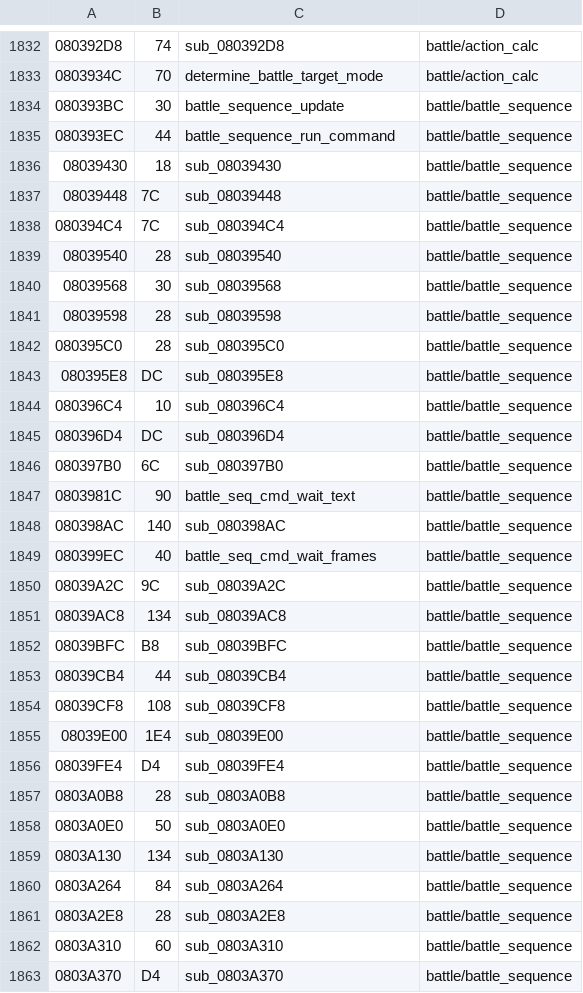
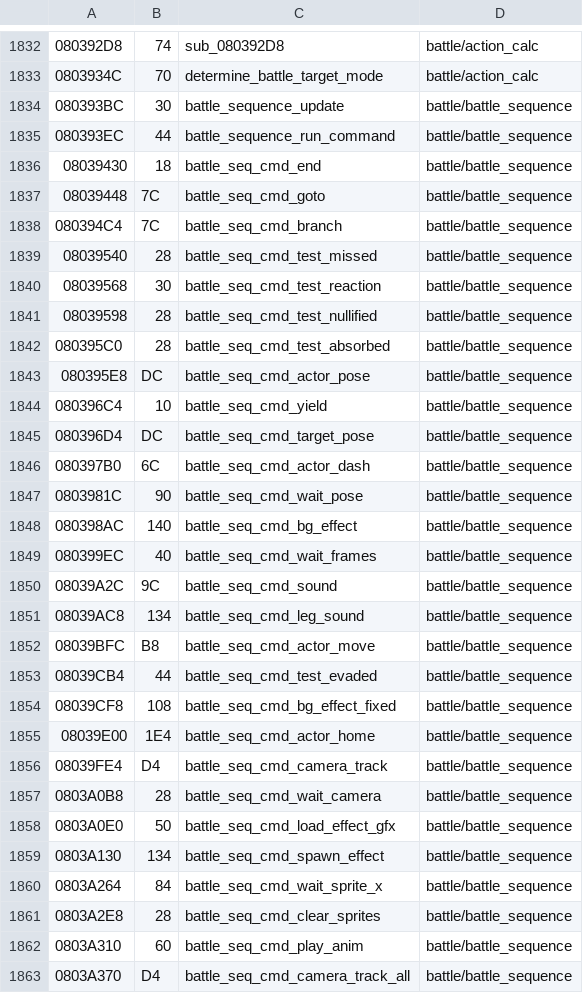
Before and after one commit to rommerhacks/medabots-rokusho, a TSV file: config/functions.tsv, drawn as a sheet; only a part is shown, gaps mark what is left out; the diff covers the shown part only.

```diff
--- a/config/functions.tsv
+++ b/config/functions.tsv
@@ -1835,29 +1835,29 @@
 080393EC	44	battle_sequence_run_command	battle/battle_sequence
-08039430	18	sub_08039430	battle/battle_sequence
-08039448	7C	sub_08039448	battle/battle_sequence
-080394C4	7C	sub_080394C4	battle/battle_sequence
-08039540	28	sub_08039540	battle/battle_sequence
-08039568	30	sub_08039568	battle/battle_sequence
-08039598	28	sub_08039598	battle/battle_sequence
-080395C0	28	sub_080395C0	battle/battle_sequence
-080395E8	DC	sub_080395E8	battle/battle_sequence
-080396C4	10	sub_080396C4	battle/battle_sequence
-080396D4	DC	sub_080396D4	battle/battle_sequence
-080397B0	6C	sub_080397B0	battle/battle_sequence
-0803981C	90	battle_seq_cmd_wait_text	battle/battle_sequence
-080398AC	140	sub_080398AC	battle/battle_sequence
+08039430	18	battle_seq_cmd_end	battle/battle_sequence
+08039448	7C	battle_seq_cmd_goto	battle/battle_sequence
+080394C4	7C	battle_seq_cmd_branch	battle/battle_sequence
+08039540	28	battle_seq_cmd_test_missed	battle/battle_sequence
+08039568	30	battle_seq_cmd_test_reaction	battle/battle_sequence
+08039598	28	battle_seq_cmd_test_nullified	battle/battle_sequence
+080395C0	28	battle_seq_cmd_test_absorbed	battle/battle_sequence
+080395E8	DC	battle_seq_cmd_actor_pose	battle/battle_sequence
+080396C4	10	battle_seq_cmd_yield	battle/battle_sequence
+080396D4	DC	battle_seq_cmd_target_pose	battle/battle_sequence
+080397B0	6C	battle_seq_cmd_actor_dash	battle/battle_sequence
+0803981C	90	battle_seq_cmd_wait_pose	battle/battle_sequence
+080398AC	140	battle_seq_cmd_bg_effect	battle/battle_sequence
 080399EC	40	battle_seq_cmd_wait_frames	battle/battle_sequence
-08039A2C	9C	sub_08039A2C	battle/battle_sequence
-08039AC8	134	sub_08039AC8	battle/battle_sequence
-08039BFC	B8	sub_08039BFC	battle/battle_sequence
-08039CB4	44	sub_08039CB4	battle/battle_sequence
-08039CF8	108	sub_08039CF8	battle/battle_sequence
-08039E00	1E4	sub_08039E00	battle/battle_sequence
-08039FE4	D4	sub_08039FE4	battle/battle_sequence
-0803A0B8	28	sub_0803A0B8	battle/battle_sequence
-0803A0E0	50	sub_0803A0E0	battle/battle_sequence
-0803A130	134	sub_0803A130	battle/battle_sequence
-0803A264	84	sub_0803A264	battle/battle_sequence
-0803A2E8	28	sub_0803A2E8	battle/battle_sequence
-0803A310	60	sub_0803A310	battle/battle_sequence
-0803A370	D4	sub_0803A370	battle/battle_sequence
+08039A2C	9C	battle_seq_cmd_sound	battle/battle_sequence
+08039AC8	134	battle_seq_cmd_leg_sound	battle/battle_sequence
+08039BFC	B8	battle_seq_cmd_actor_move	battle/battle_sequence
+08039CB4	44	battle_seq_cmd_test_evaded	battle/battle_sequence
+08039CF8	108	battle_seq_cmd_bg_effect_fixed	battle/battle_sequence
+08039E00	1E4	battle_seq_cmd_actor_home	battle/battle_sequence
+08039FE4	D4	battle_seq_cmd_camera_track	battle/battle_sequence
+0803A0B8	28	battle_seq_cmd_wait_camera	battle/battle_sequence
+0803A0E0	50	battle_seq_cmd_load_effect_gfx	battle/battle_sequence
+0803A130	134	battle_seq_cmd_spawn_effect	battle/battle_sequence
+0803A264	84	battle_seq_cmd_wait_sprite_x	battle/battle_sequence
+0803A2E8	28	battle_seq_cmd_clear_sprites	battle/battle_sequence
+0803A310	60	battle_seq_cmd_play_anim	battle/battle_sequence
+0803A370	D4	battle_seq_cmd_camera_track_all	battle/battle_sequence
```
Also changed, not shown: 65 edited cells elsewhere in this file, config/data_ptrs/data_data_083AB9D0.tsv, 17 other files.
